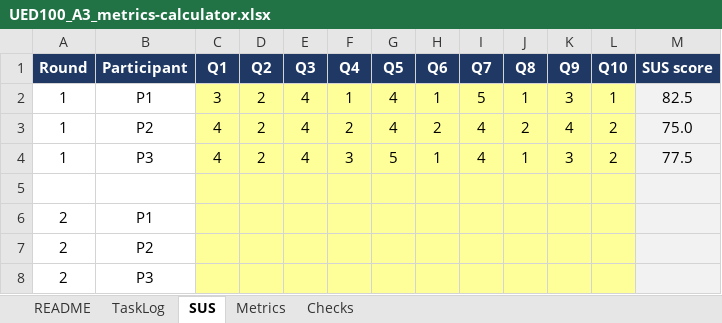
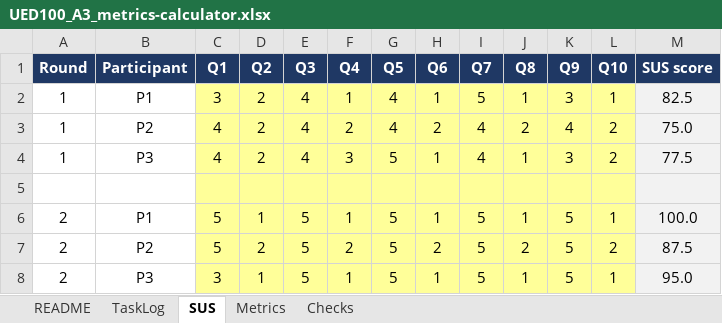
Before and after one commit to MarkD417/ued100-assessment2-spotify-prototype, an Excel workbook: docs/assessment3/UED100_A3_metrics-calculator.xlsx, sheet SUS, drawn as a sheet; values as stored, in another font and other column widths than the file's, no borders; removed rows and columns are numbered as before the commit, all else as after; the diff names each change by its address in the sheet, - before the commit and + after, or states it on an @@ line.

```diff
--- a/docs/assessment3/UED100_A3_metrics-calculator.xlsx (sheet SUS)
+++ b/docs/assessment3/UED100_A3_metrics-calculator.xlsx (sheet SUS)
-row 6: 2 | P1
-row 7: 2 | P2
-row 8: 2 | P3
+row 6: 2 | P1 | 5 | 1 | 5 | 1 | 5 | 1 | 5 | 1 | 5 | 1 | 100.0
+row 7: 2 | P2 | 5 | 2 | 5 | 2 | 5 | 2 | 5 | 2 | 5 | 2 | 87.5
+row 8: 2 | P3 | 3 | 1 | 5 | 1 | 5 | 1 | 5 | 1 | 5 | 1 | 95.0
```
Also changed, not shown: sheet TaskLog, sheet Metrics, sheet Checks, formulas that keep their value, 6 other files.
